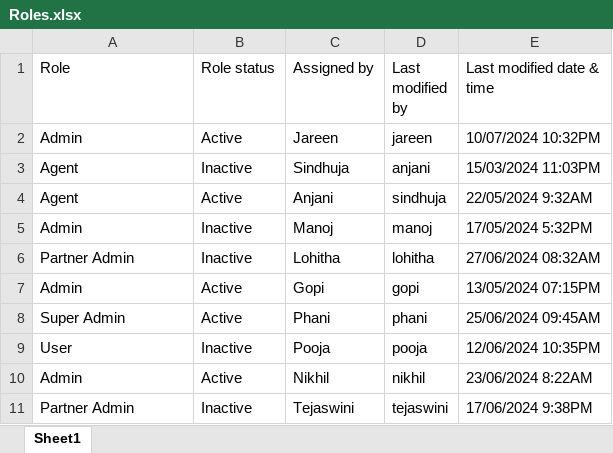
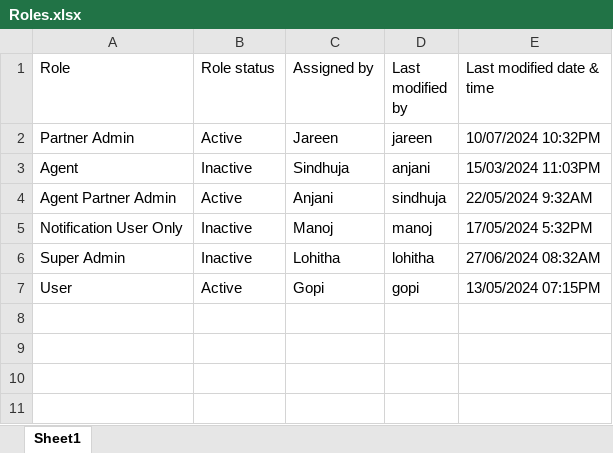
Before and after one commit to Jareentaj-Syed/AMOP_UI, an Excel workbook: public/Roles.xlsx, sheet Sheet1, drawn as a sheet; values as stored, in another font and other column widths than the file's, no borders; the diff names each change by its address in the sheet, - before the commit and + after, or states it on an @@ line.

Commit message:
partner-modules

```diff
--- a/public/Roles.xlsx (sheet Sheet1)
+++ b/public/Roles.xlsx (sheet Sheet1)
-A2 (Role): Admin
+A2 (Role): Partner Admin
-A4 (Role): Agent
+A4 (Role): Agent Partner Admin
-A5 (Role): Admin
+A5 (Role): Notification User Only
-A6 (Role): Partner Admin
+A6 (Role): Super Admin
-A7 (Role): Admin
+A7 (Role): User
-row 8: Super Admin | Active | Phani | phani | 25/06/2024 09:45AM
-row 9: User | Inactive | Pooja | pooja | 12/06/2024 10:35PM
-row 10: Admin | Active | Nikhil | nikhil | 23/06/2024 8:22AM
-row 11: Partner Admin | Inactive | Tejaswini | tejaswini | 17/06/2024 9:38PM
```
Also changed, not shown: 3 other files.
